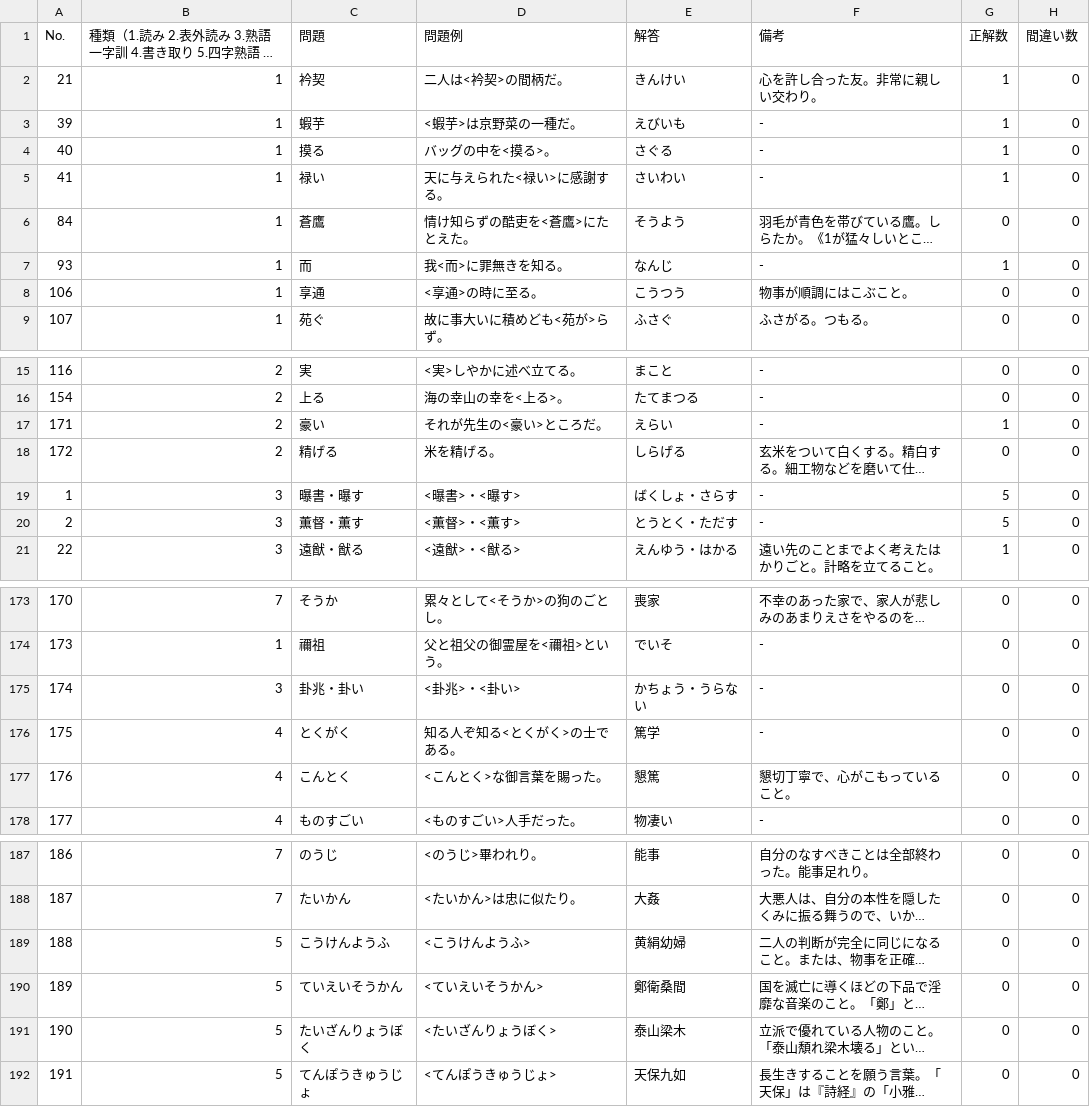
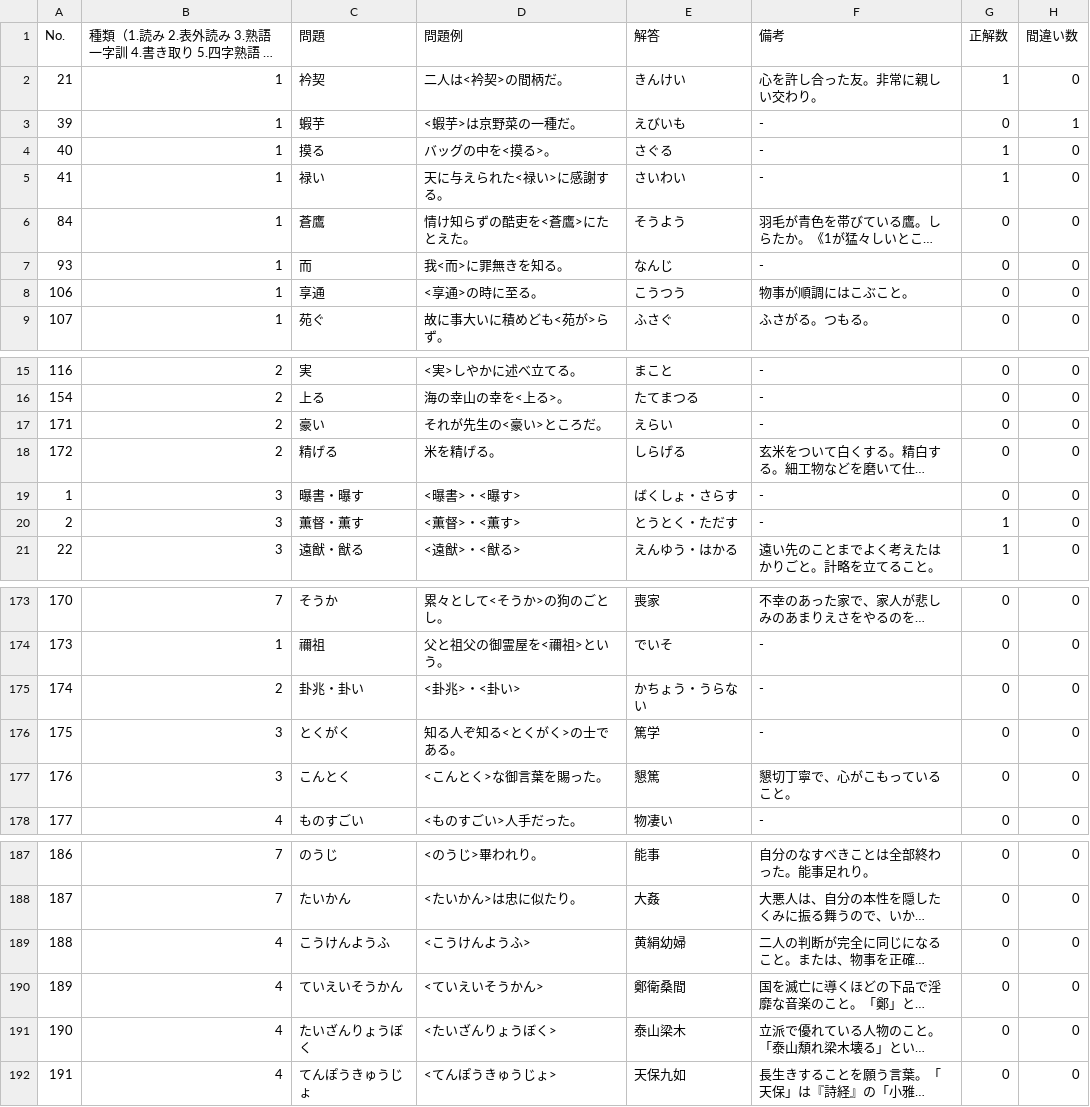
Before and after one commit to swalker453/flashcards, a CSV file: source.csv, drawn as a sheet; only a part is shown, gaps mark what is left out; long unchanged cells end in …; the diff covers the shown part only; the diff names each change by its address in the sheet, - before the commit and + after, or states it on an @@ line.

```diff
--- a/source.csv
+++ b/source.csv
-G3 (正解数): 1
+G3 (正解数): 0
-H3 (間違い数): 0
+H3 (間違い数): 1
-G7 (正解数): 1
+G7 (正解数): 0
-G17 (正解数): 1
+G17 (正解数): 0
-G19 (正解数): 5
+G19 (正解数): 0
-G20 (正解数): 5
+G20 (正解数): 1
-B175: 3
+B175: 2
-B176:B177: 4
+B176:B177: 3
-B189:B192: 5
+B189:B192: 4
```
Also changed, not shown: 34 edited cells elsewhere in this file, 11 other files.
